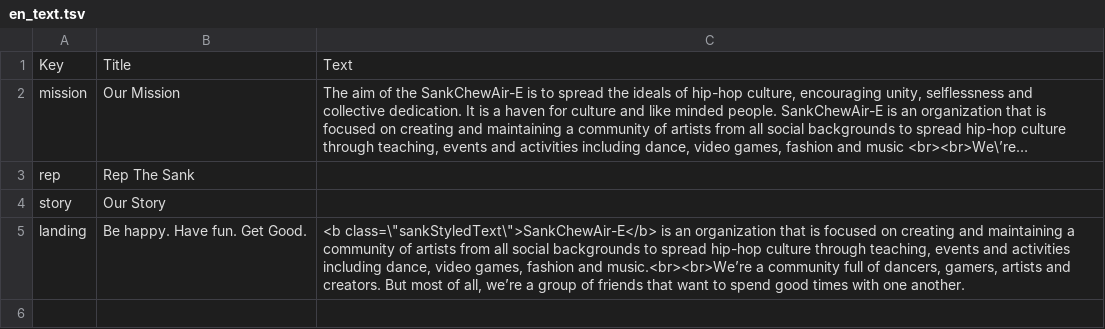
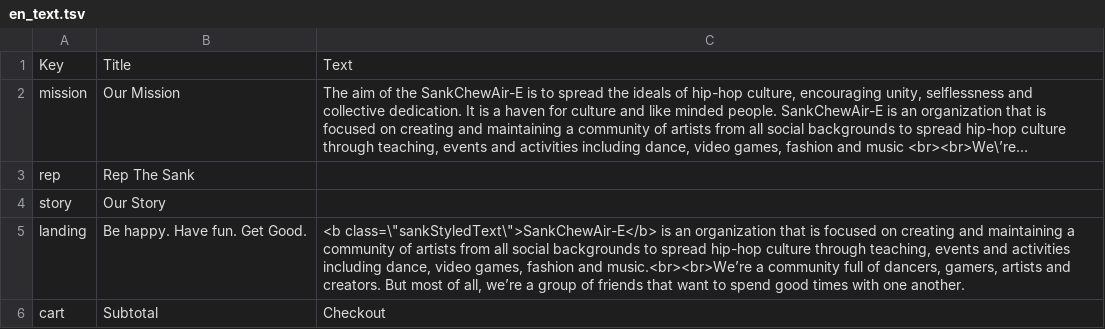
Before and after one commit to nicholasmohamed/sank_website, a TSV file: app/static/lang/en_text.tsv, drawn as a sheet; long unchanged cells end in …; the diff names each change by its address in the sheet, - before the commit and + after, or states it on an @@ line.

```diff
--- a/app/static/lang/en_text.tsv
+++ b/app/static/lang/en_text.tsv
+row 6: cart | Subtotal | Checkout
```
Also changed, not shown: app/static/lang/fr_text.tsv, 10 other files.
